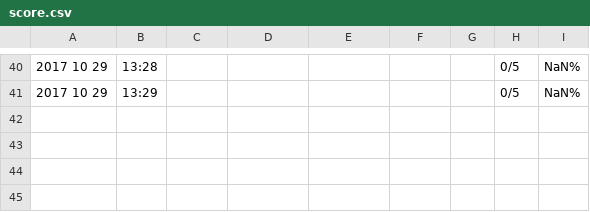
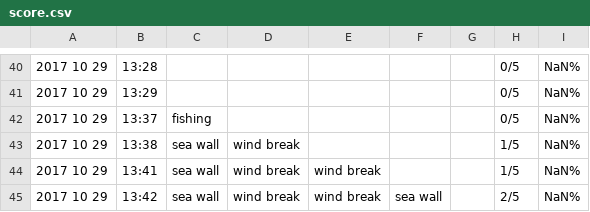
Before and after one commit to Mouledoux/LSMErosion, a CSV file: Assets/score.csv, drawn as a sheet; only a part is shown, gaps mark what is left out; the diff names each change by its address in the sheet, - before the commit and + after, or states it on an @@ line.

```diff
--- a/Assets/score.csv
+++ b/Assets/score.csv
+row 42: 2017 10 29 | 13:37 | fishing |  |  |  |  | 0/5 | NaN%
+row 43: 2017 10 29 | 13:38 | sea wall | wind break |  |  |  | 1/5 | NaN%
+row 44: 2017 10 29 | 13:41 | sea wall | wind break | wind break |  |  | 1/5 | NaN%
+row 45: 2017 10 29 | 13:42 | sea wall | wind break | wind break | sea wall |  | 2/5 | NaN%
```
Also changed, not shown: 2 other files.
